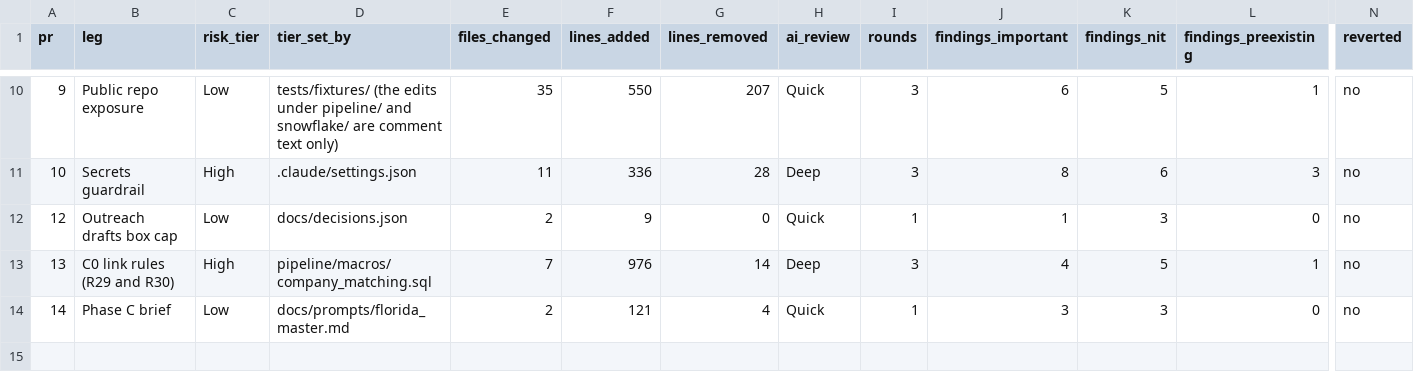
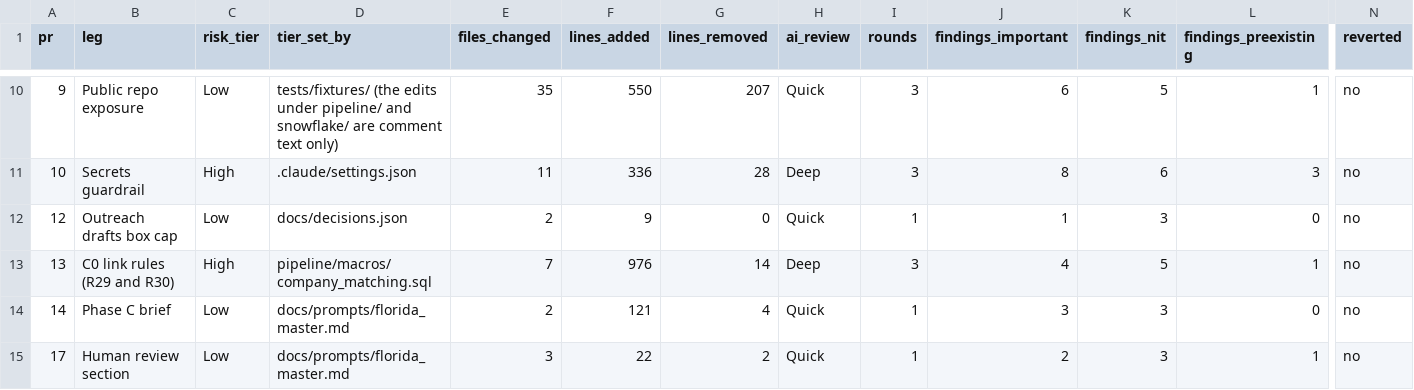
Before and after one commit to andrescamacho57/datum, a CSV file: docs/review_log.csv, drawn as a sheet; only a part is shown, gaps mark what is left out; rows hold the shown columns only; the diff names each change by its address in the sheet, - before the commit and + after, or states it on an @@ line.

```diff
--- a/docs/review_log.csv
+++ b/docs/review_log.csv
+row 15: 17 | Human review section | Low | docs/prompts/florida_master.md | 3 | 22 | 2 | Quick | 1 | 2 | 3 | 1 | no
```
